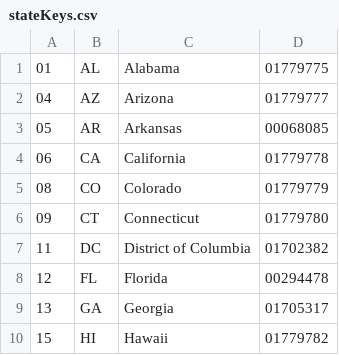
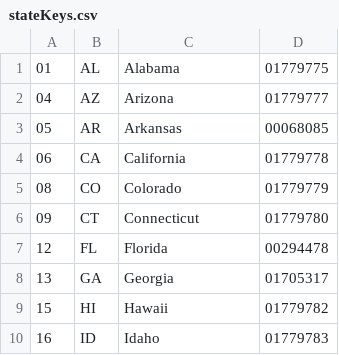
Before and after one commit to project-rakan/bladecaller, a CSV file: data/stateKeys.csv, drawn as a sheet; only a part is shown; the shorter side is filled out with more unchanged rows; the diff names each change by its address in the sheet, - before the commit and + after, or states it on an @@ line.

Commit message:
exclude DOC from dataset

```diff
--- a/data/stateKeys.csv
+++ b/data/stateKeys.csv
-row 7: 11 | DC | District of Columbia | 01702382
```
Also changed, not shown: 8 other files.
